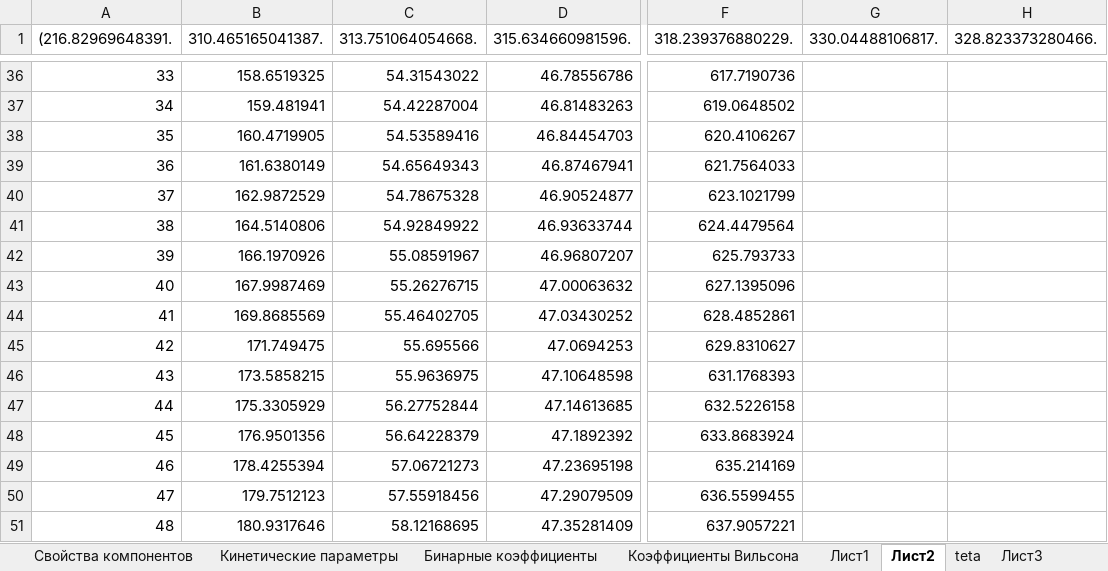
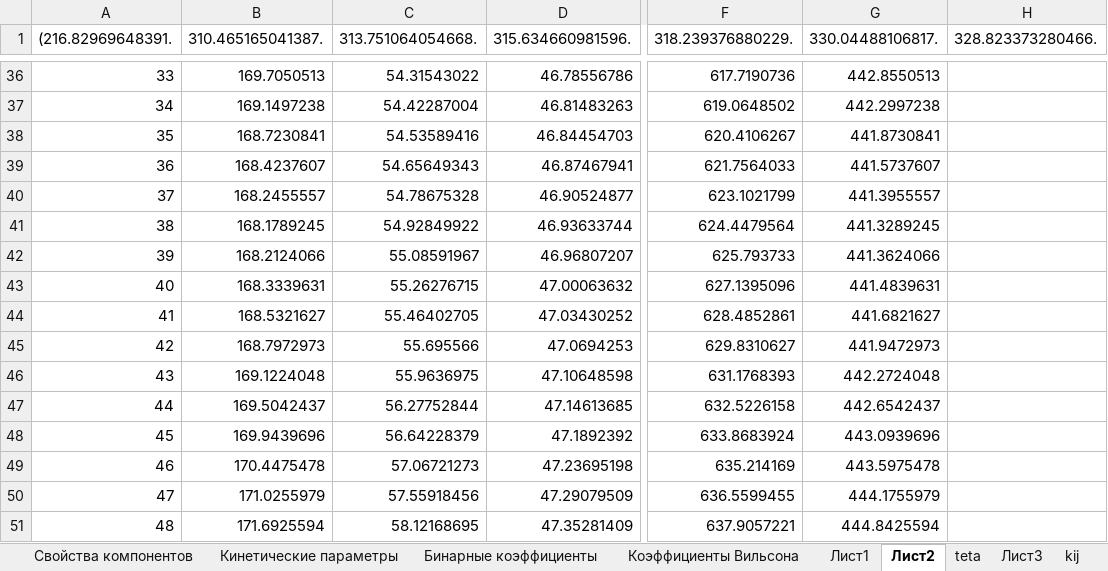
Before and after one commit to VChuzlov/My_Project, an Excel workbook: Параметры модели (version 1).xlsb.xlsx, sheet Лист2, drawn as a sheet; only a part is shown, gaps mark what is left out; values as stored, in another font and other column widths than the file's, no borders; charts and pictures not drawn; the diff covers the shown part only; the diff names each change by its address in the sheet, - before the commit and + after, or states it on an @@ line.

```diff
--- a/Параметры модели (version 1).xlsb.xlsx (sheet Лист2)
+++ b/Параметры модели (version 1).xlsb.xlsx (sheet Лист2)
+sheet tab: kij
-B36 (310.465165041387.): 158.6519325
+B36 (310.465165041387.): 169.7050513
-G36 (330.04488106817.): (empty)
+G36 (330.04488106817.): 442.8550513
-B37 (310.465165041387.): 159.481941
+B37 (310.465165041387.): 169.1497238
-G37 (330.04488106817.): (empty)
+G37 (330.04488106817.): 442.2997238
-B38 (310.465165041387.): 160.4719905
+B38 (310.465165041387.): 168.7230841
-G38 (330.04488106817.): (empty)
+G38 (330.04488106817.): 441.8730841
-B39 (310.465165041387.): 161.6380149
+B39 (310.465165041387.): 168.4237607
-G39 (330.04488106817.): (empty)
+G39 (330.04488106817.): 441.5737607
-B40 (310.465165041387.): 162.9872529
+B40 (310.465165041387.): 168.2455557
-G40 (330.04488106817.): (empty)
+G40 (330.04488106817.): 441.3955557
-B41 (310.465165041387.): 164.5140806
+B41 (310.465165041387.): 168.1789245
-G41 (330.04488106817.): (empty)
+G41 (330.04488106817.): 441.3289245
-B42 (310.465165041387.): 166.1970926
+B42 (310.465165041387.): 168.2124066
-G42 (330.04488106817.): (empty)
+G42 (330.04488106817.): 441.3624066
-B43 (310.465165041387.): 167.9987469
+B43 (310.465165041387.): 168.3339631
-G43 (330.04488106817.): (empty)
+G43 (330.04488106817.): 441.4839631
-B44 (310.465165041387.): 169.8685569
+B44 (310.465165041387.): 168.5321627
-G44 (330.04488106817.): (empty)
+G44 (330.04488106817.): 441.6821627
-B45 (310.465165041387.): 171.749475
+B45 (310.465165041387.): 168.7972973
-G45 (330.04488106817.): (empty)
+G45 (330.04488106817.): 441.9472973
-B46 (310.465165041387.): 173.5858215
+B46 (310.465165041387.): 169.1224048
-G46 (330.04488106817.): (empty)
+G46 (330.04488106817.): 442.2724048
-B47 (310.465165041387.): 175.3305929
+B47 (310.465165041387.): 169.5042437
-G47 (330.04488106817.): (empty)
+G47 (330.04488106817.): 442.6542437
-B48 (310.465165041387.): 176.9501356
+B48 (310.465165041387.): 169.9439696
-G48 (330.04488106817.): (empty)
+G48 (330.04488106817.): 443.0939696
-B49 (310.465165041387.): 178.4255394
+B49 (310.465165041387.): 170.4475478
-G49 (330.04488106817.): (empty)
+G49 (330.04488106817.): 443.5975478
-B50 (310.465165041387.): 179.7512123
+B50 (310.465165041387.): 171.0255979
-G50 (330.04488106817.): (empty)
+G50 (330.04488106817.): 444.1755979
-B51 (310.465165041387.): 180.9317646
+B51 (310.465165041387.): 171.6925594
-G51 (330.04488106817.): (empty)
+G51 (330.04488106817.): 444.8425594
```
Also changed, not shown: 4 added rows and 210 edited cells elsewhere in this sheet, charts or pictures, 18 other files.
